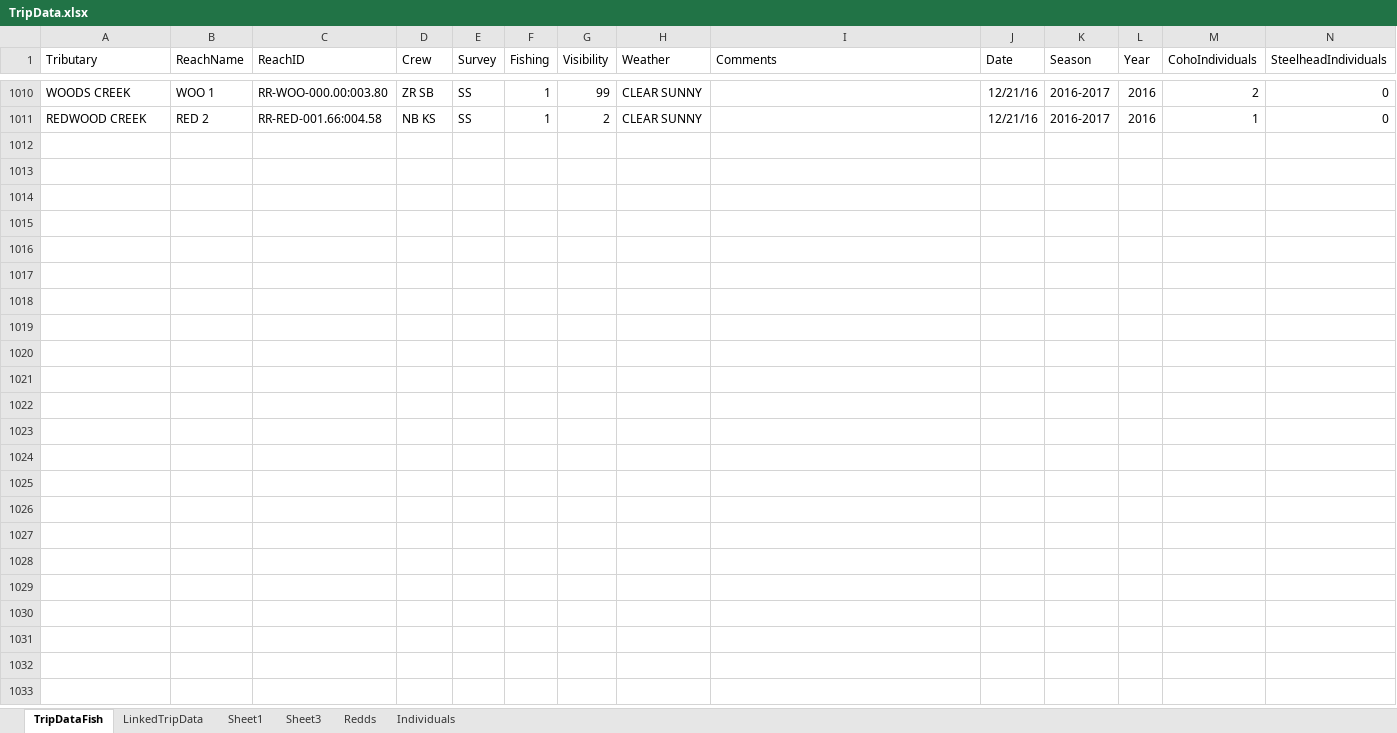
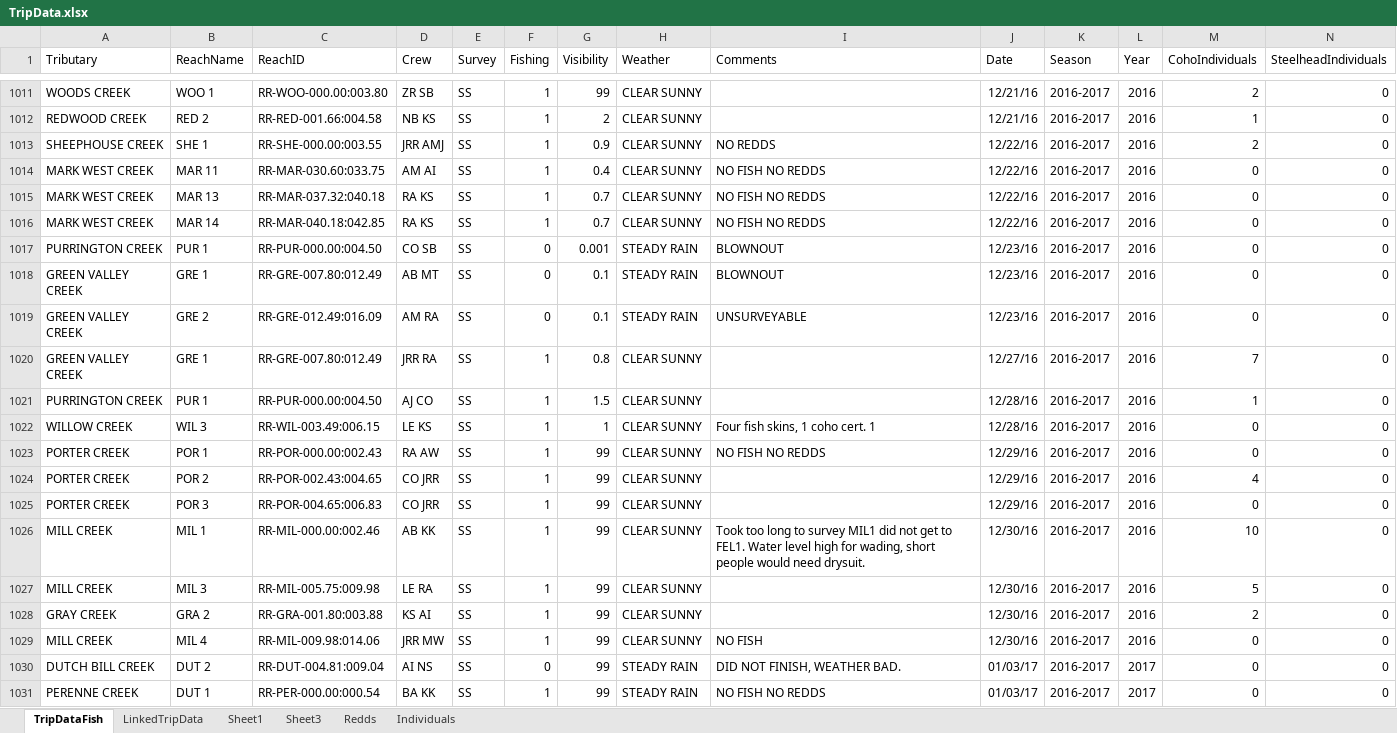
Before and after one commit to akmcclary/SpawnerSurvey, an Excel workbook: Surveyability_Web/TripData.xlsx, sheet TripDataFish, drawn as a sheet; only a part is shown, gaps mark what is left out; values as stored, in another font and other column widths than the file's, no borders; table styles not drawn; rows hold the shown columns only; the diff covers the shown part only; the diff names each change by its address in the sheet, - before the commit and + after, or states it on an @@ line.

```diff
--- a/Surveyability_Web/TripData.xlsx (sheet TripDataFish)
+++ b/Surveyability_Web/TripData.xlsx (sheet TripDataFish)
+row 1013: SHEEPHOUSE CREEK | SHE 1 | RR-SHE-000.00:003.55 | JRR AMJ | SS | 1 | 0.9 | CLEAR SUNNY | NO REDDS | 12/22/16 | 2016-2017 | 2016 | 2 | 0
@@ row 988 moved to row 1014: MARK WEST CREEK @@
+row 1015: MARK WEST CREEK | MAR 13 | RR-MAR-037.32:040.18 | RA KS | SS | 1 | 0.7 | CLEAR SUNNY | NO FISH NO REDDS | 12/22/16 | 2016-2017 | 2016 | 0 | 0
+row 1016: MARK WEST CREEK | MAR 14 | RR-MAR-040.18:042.85 | RA KS | SS | 1 | 0.7 | CLEAR SUNNY | NO FISH NO REDDS | 12/22/16 | 2016-2017 | 2016 | 0 | 0
+row 1017: PURRINGTON CREEK | PUR 1 | RR-PUR-000.00:004.50 | CO SB | SS | 0 | 0.001 | STEADY RAIN | BLOWNOUT | 12/23/16 | 2016-2017 | 2016 | 0 | 0
+row 1018: GREEN VALLEY CREEK | GRE 1 | RR-GRE-007.80:012.49 | AB MT | SS | 0 | 0.1 | STEADY RAIN | BLOWNOUT | 12/23/16 | 2016-2017 | 2016 | 0 | 0
+row 1019: GREEN VALLEY CREEK | GRE 2 | RR-GRE-012.49:016.09 | AM RA | SS | 0 | 0.1 | STEADY RAIN | UNSURVEYABLE | 12/23/16 | 2016-2017 | 2016 | 0 | 0
+row 1020: GREEN VALLEY CREEK | GRE 1 | RR-GRE-007.80:012.49 | JRR RA | SS | 1 | 0.8 | CLEAR SUNNY |  | 12/27/16 | 2016-2017 | 2016 | 7 | 0
+row 1021: PURRINGTON CREEK | PUR 1 | RR-PUR-000.00:004.50 | AJ CO | SS | 1 | 1.5 | CLEAR SUNNY |  | 12/28/16 | 2016-2017 | 2016 | 1 | 0
+row 1022: WILLOW CREEK | WIL 3 | RR-WIL-003.49:006.15 | LE KS | SS | 1 | 1 | CLEAR SUNNY | Four fish skins, 1 coho cert. 1 | 12/28/16 | 2016-2017 | 2016 | 0 | 0
+row 1023: PORTER CREEK | POR 1 | RR-POR-000.00:002.43 | RA AW | SS | 1 | 99 | CLEAR SUNNY | NO FISH NO REDDS | 12/29/16 | 2016-2017 | 2016 | 0 | 0
+row 1024: PORTER CREEK | POR 2 | RR-POR-002.43:004.65 | CO JRR | SS | 1 | 99 | CLEAR SUNNY |  | 12/29/16 | 2016-2017 | 2016 | 4 | 0
+row 1025: PORTER CREEK | POR 3 | RR-POR-004.65:006.83 | CO JRR | SS | 1 | 99 | CLEAR SUNNY |  | 12/29/16 | 2016-2017 | 2016 | 0 | 0
+row 1026: MILL CREEK | MIL 1 | RR-MIL-000.00:002.46 | AB KK | SS | 1 | 99 | CLEAR SUNNY | Took too long to survey MIL1 did not get to FEL1. Water level high for wading, short people would need drysuit. | 12/30/16 | 2016-2017 | 2016 | 10 | 0
+row 1027: MILL CREEK | MIL 3 | RR-MIL-005.75:009.98 | LE RA | SS | 1 | 99 | CLEAR SUNNY |  | 12/30/16 | 2016-2017 | 2016 | 5 | 0
+row 1028: GRAY CREEK | GRA 2 | RR-GRA-001.80:003.88 | KS AI | SS | 1 | 99 | CLEAR SUNNY |  | 12/30/16 | 2016-2017 | 2016 | 2 | 0
+row 1029: MILL CREEK | MIL 4 | RR-MIL-009.98:014.06 | JRR MW | SS | 1 | 99 | CLEAR SUNNY | NO FISH | 12/30/16 | 2016-2017 | 2016 | 0 | 0
+row 1030: DUTCH BILL CREEK | DUT 2 | RR-DUT-004.81:009.04 | AI NS | SS | 0 | 99 | STEADY RAIN | DID NOT FINISH, WEATHER BAD. | 01/03/17 | 2016-2017 | 2017 | 0 | 0
+row 1031: PERENNE CREEK | DUT 1 | RR-PER-000.00:000.54 | BA KK | SS | 1 | 99 | STEADY RAIN | NO FISH NO REDDS | 01/03/17 | 2016-2017 | 2017 | 0 | 0
```
Also changed, not shown: 35 added rows, 1 removed row, 421 moved rows and 2 edited cells elsewhere in this sheet, sheet Individuals, sheet LinkedTripData, sheet Redds, 6 other files.
